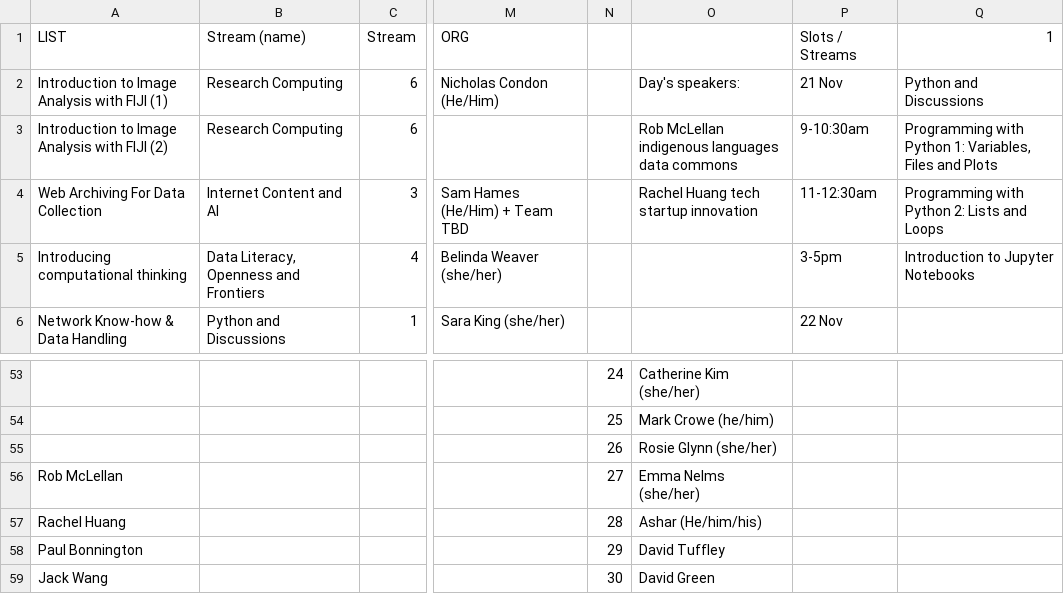
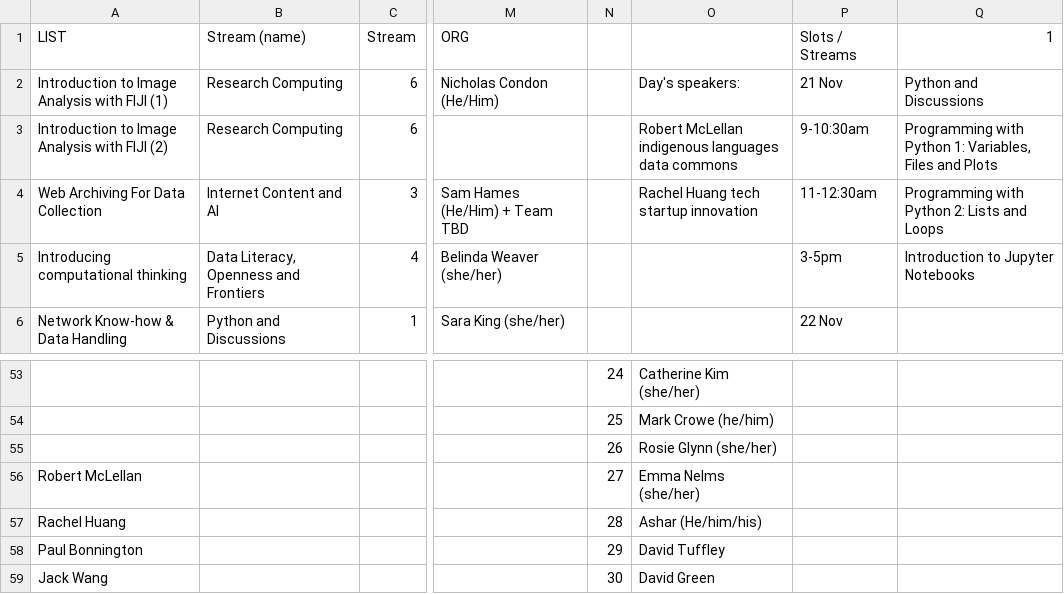
Before and after one commit to resbaz/resbazvic2024, a TSV file: automation/scheduling/resbaz2023qld-sessions.tsv, drawn as a sheet; only a part is shown, gaps mark what is left out; the diff names each change by its address in the sheet, - before the commit and + after, or states it on an @@ line.

Commit message:
Update resbaz2023qld-sessions.tsv

```diff
--- a/automation/scheduling/resbaz2023qld-sessions.tsv
+++ b/automation/scheduling/resbaz2023qld-sessions.tsv
-O3: Rob McLellan indigenous…
+O3: Robert McLellan indigenous…
-A56: Rob McLellan
+A56: Robert McLellan
```
